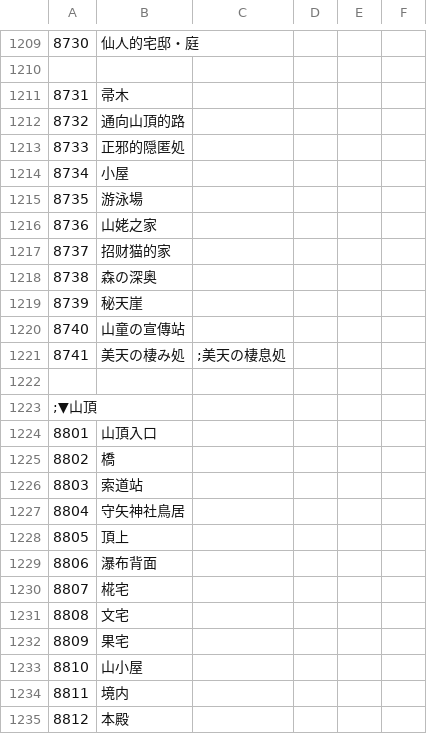
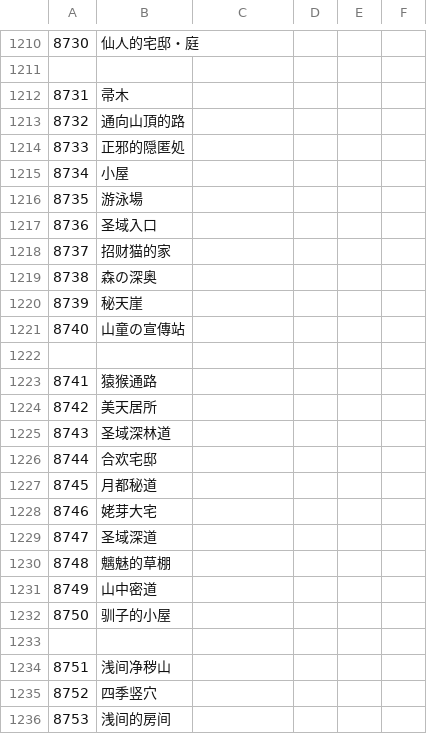
Before and after one commit to Paradox-Phenomenon/EraTW-Magic_DLC, a CSV file: CSV/Str.csv, drawn as a sheet; only a part is shown, gaps mark what is left out; the shorter side is filled out with more unchanged rows; the diff covers the shown part only.

```diff
--- a/CSV/Str.csv
+++ b/CSV/Str.csv
@@ -1215,3 +1216,3 @@
 8735,游泳場
-8736,山姥之家
+8736,圣域入口
 8737,招财猫的家
@@ -1220,2 +1221,16 @@
 8740,山童の宣傳站
-8741,美天の棲み処,;美天の棲息処
+
+8741,猿猴通路
+8742,美天居所
+8743,圣域深林道
+8744,合欢宅邸
+8745,月都秘道
+8746,姥芽大宅
+8747,圣域深道
+8748,魑魅的草棚
+8749,山中密道
+8750,驯子的小屋
+
+8751,浅间净秽山
+8752,四季竖穴
+8753,浅间的房间
```
Also changed, not shown: 10 added rows elsewhere in this file, CSV/Chara/Chara119 ネムノ.csv, CSV/Chara/Chara153 美天.csv, 51 other files.
